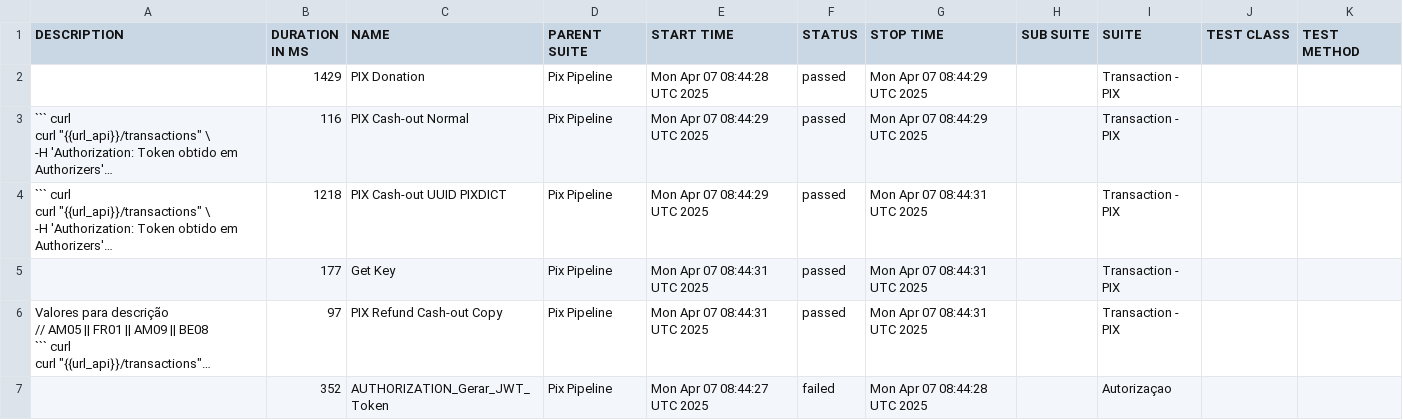
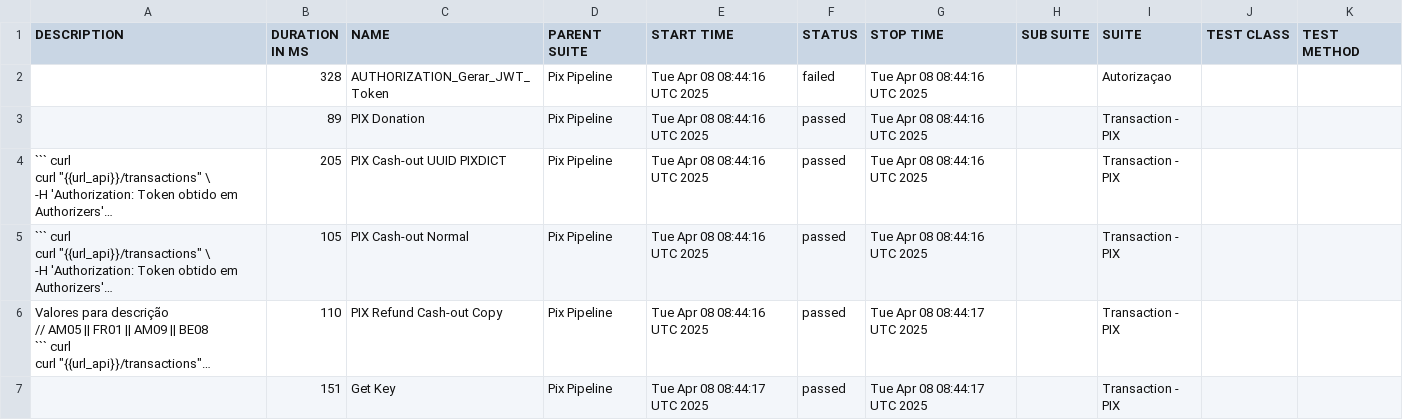
Before and after one commit to OrbitallAPI/Orbitall-API-Pipeline, a CSV file: allure-report/data/suites.csv, drawn as a sheet; long unchanged cells end in …; removed rows and columns are numbered as before the commit, all else as after; the diff names each change by its address in the sheet, - before the commit and + after, or states it on an @@ line.

```diff
--- a/allure-report/data/suites.csv
+++ b/allure-report/data/suites.csv
+row 2:  | 328 | AUTHORIZATION_Gerar_JWT_Token | Pix Pipeline | Tue Apr 08 08:44:16 UTC 2025 | failed | Tue Apr 08 08:44:16 UTC 2025 |  | Autorizaçao
-B3 (DURATION IN MS): 1429
+B3 (DURATION IN MS): 89
-E3 (START TIME): Mon Apr 07 08:44:28 UTC 2025
+E3 (START TIME): Tue Apr 08 08:44:16 UTC 2025
-G3:G4 (STOP TIME): Mon Apr 07 08:44:29 UTC 2025
+G3:G4 (STOP TIME): Tue Apr 08 08:44:16 UTC 2025
-B4 (DURATION IN MS): 116
+B4 (DURATION IN MS): 205
-C4 (NAME): PIX Cash-out Normal
+C4 (NAME): PIX Cash-out UUID PIXDICT
-E4:E5 (START TIME): Mon Apr 07 08:44:29 UTC 2025
+E4:E5 (START TIME): Tue Apr 08 08:44:16 UTC 2025
-B5 (DURATION IN MS): 1218
+B5 (DURATION IN MS): 105
-C5 (NAME): PIX Cash-out UUID PIXDICT
+C5 (NAME): PIX Cash-out Normal
-G5 (STOP TIME): Mon Apr 07 08:44:31 UTC 2025
+G5 (STOP TIME): Tue Apr 08 08:44:16 UTC 2025
-row 5:  | 177 | Get Key | Pix Pipeline | Mon Apr 07 08:44:31 UTC 2025 | passed | Mon Apr 07 08:44:31 UTC 2025 |  | Transaction - PIX
-B6 (DURATION IN MS): 97
+B6 (DURATION IN MS): 110
-E6 (START TIME): Mon Apr 07 08:44:31 UTC 2025
+E6 (START TIME): Tue Apr 08 08:44:16 UTC 2025
-G6 (STOP TIME): Mon Apr 07 08:44:31 UTC 2025
+G6 (STOP TIME): Tue Apr 08 08:44:17 UTC 2025
-row 7:  | 352 | AUTHORIZATION_Gerar_JWT_Token | Pix Pipeline | Mon Apr 07 08:44:27 UTC 2025 | failed | Mon Apr 07 08:44:28 UTC 2025 |  | Autorizaçao
+row 7:  | 151 | Get Key | Pix Pipeline | Tue Apr 08 08:44:17 UTC 2025 | passed | Tue Apr 08 08:44:17 UTC 2025 |  | Transaction - PIX
```
Also changed, not shown: 52 other files.
